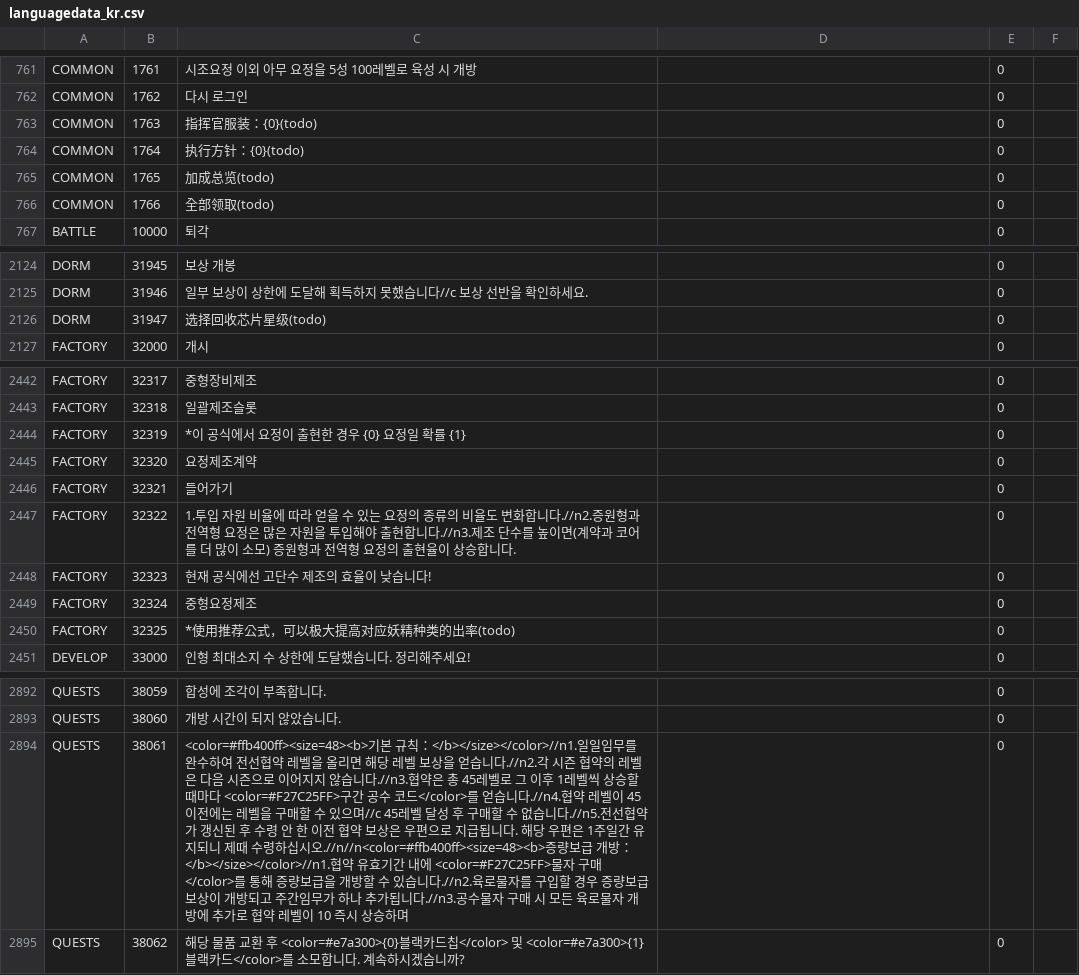
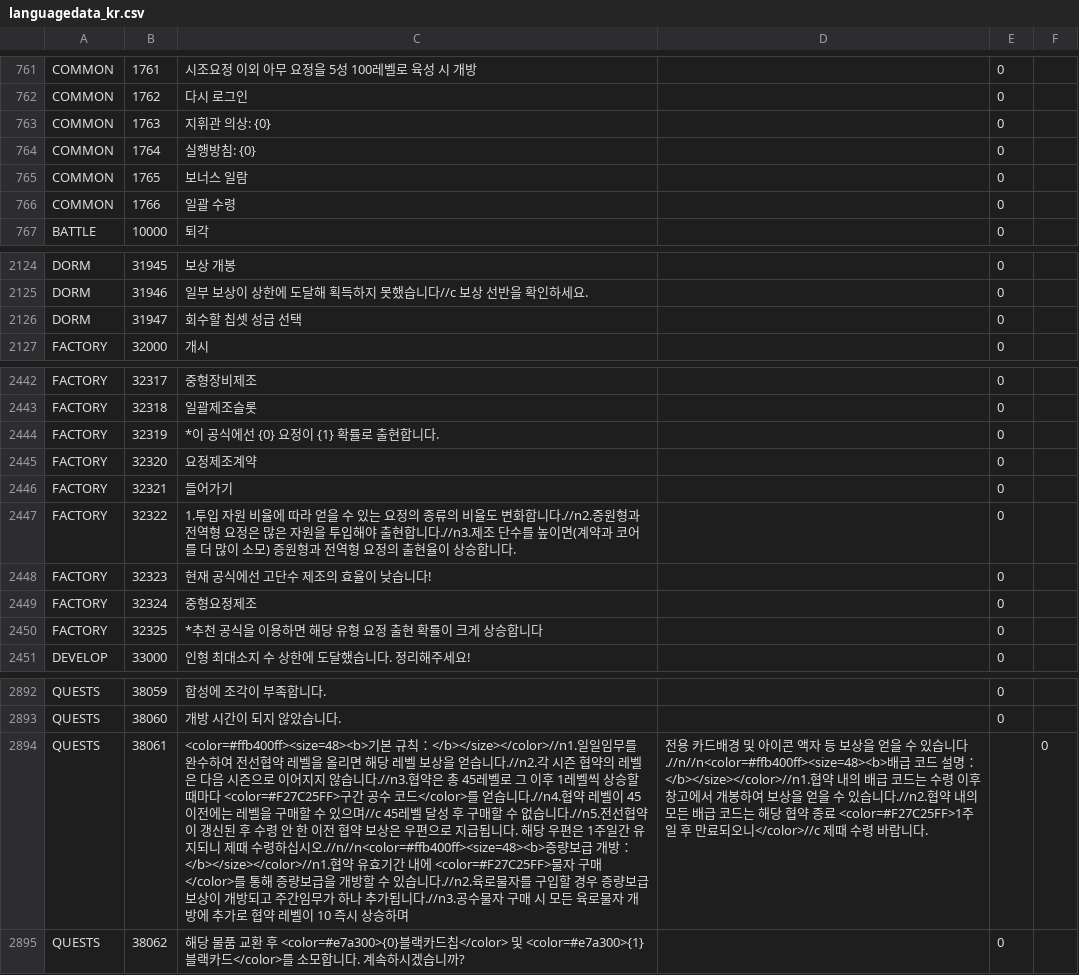
Before and after one commit to gf-data-tools/gf-data-ch, a CSV file: asset/language/languagedata_kr.csv, drawn as a sheet; only a part is shown, gaps mark what is left out; the diff covers the shown part only; the diff names each change by its address in the sheet, - before the commit and + after, or states it on an @@ line.

```diff
--- a/asset/language/languagedata_kr.csv
+++ b/asset/language/languagedata_kr.csv
-C763: 指挥官服装：{0}(todo)
+C763: 지휘관 의상: {0}
-C764: 执行方针：{0}(todo)
+C764: 실행방침: {0}
-C765: 加成总览(todo)
+C765: 보너스 일람
-C766: 全部领取(todo)
+C766: 일괄 수령
-C2126: 选择回收芯片星级(todo)
+C2126: 회수할 칩셋 성급 선택
-C2444: *이 공식에서 요정이 출현한 경우 {0} 요정일 확률 {1}
+C2444: *이 공식에선 {0} 요정이 {1} 확률로 출현합니다.
-C2450: *使用推荐公式，可以极大提高对应妖精种类的出率(todo)
+C2450: *추천 공식을 이용하면 해당 유형 요정 출현 확률이 크게 상승합니다
-C2894: …전선협약가 갱신된…
+C2894: …전선협약이 갱신된…
-D2894: (empty)
+D2894: 전용 카드배경 및 아이콘 액자 등 보상을 얻을 수 있습니다.//n//n<color=#ffb400ff><size=48><b>배급 코드 설명：</b></size></color>//n1.협약 내의 배급 코드는 수령 이후 창고에서 개봉하여 보상을 얻을 수 있습니다.//n2.협약 내의 모든 배급 코드는 해당 협약 종료 <color=#F27C25FF>1주일 후 만료되오니</color>//c 제때 수령 바랍니다.
-E2894: 0
+E2894: (empty)
-F2894: (empty)
+F2894: 0
```
Also changed, not shown: 4 edited cells elsewhere in this file, asset/language/languagedata_hk.csv, 39 other files.
